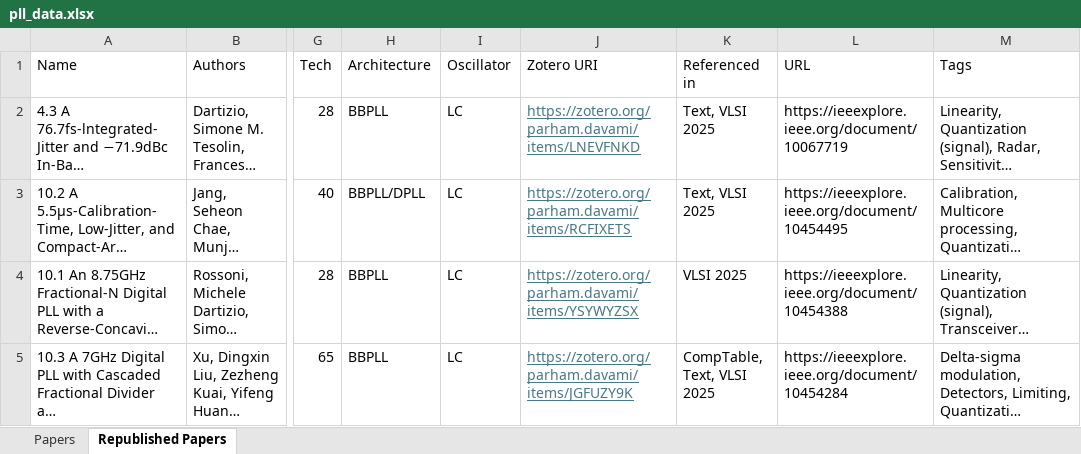
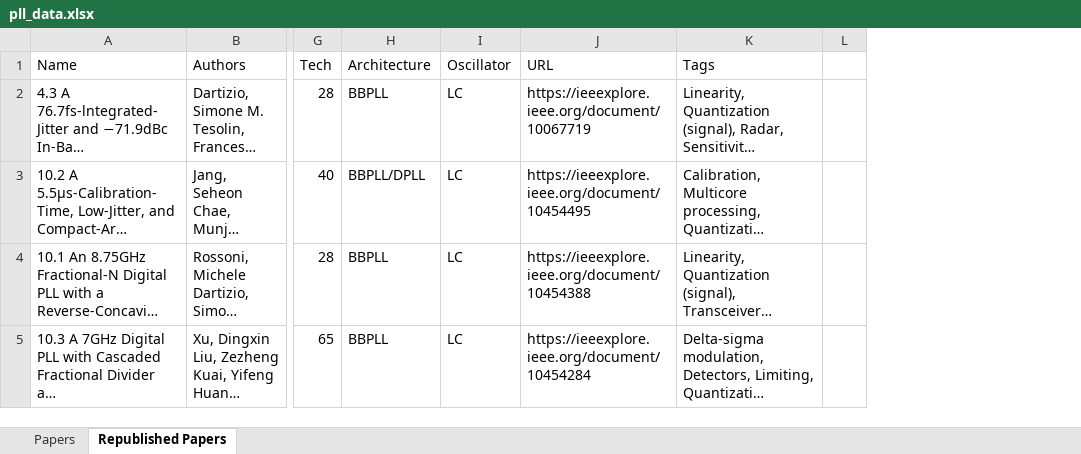
Before and after one commit to Parhamdada/PLL_survey, an Excel workbook: pll_data.xlsx, sheet Republished Papers, drawn as a sheet; only a part is shown, gaps mark what is left out; long unchanged cells end in …; values as stored, in another font and other column widths than the file's, no borders; removed rows and columns are numbered as before the commit, all else as after; the diff covers the shown part only; the diff names each change by its address in the sheet, - before the commit and + after, or states it on an @@ line.

Commit message:
ENH: added papers

```diff
--- a/pll_data.xlsx (sheet Republished Papers)
+++ b/pll_data.xlsx (sheet Republished Papers)
-column J (Zotero URI), rows 2-5: https://zotero.org/parham.davami/items/LNEVFNKD | https://zotero.org/parham.davami/items/RCFIXETS | https://zotero.org/parham.davami/items/YSYWYZSX | https://zotero.org/parham.davami/items/JGFUZY9K
-column K (Referenced in), rows 2-5: Text, VLSI 2025 | Text, VLSI 2025 | VLSI 2025 | CompTable, Text, VLSI 2025
+column L, empty
```
Also changed, not shown: 4 added rows elsewhere in this sheet, sheet Papers, 1 other file.
